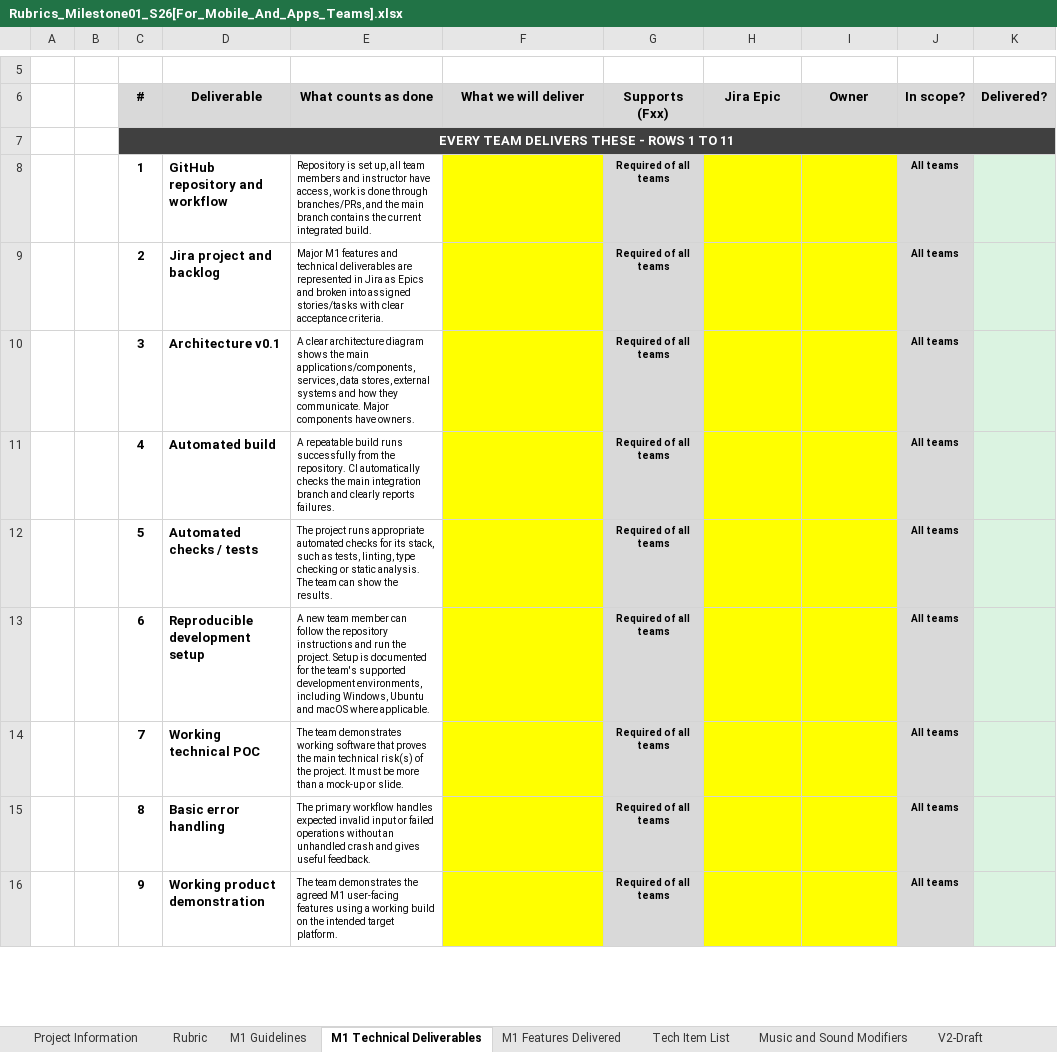
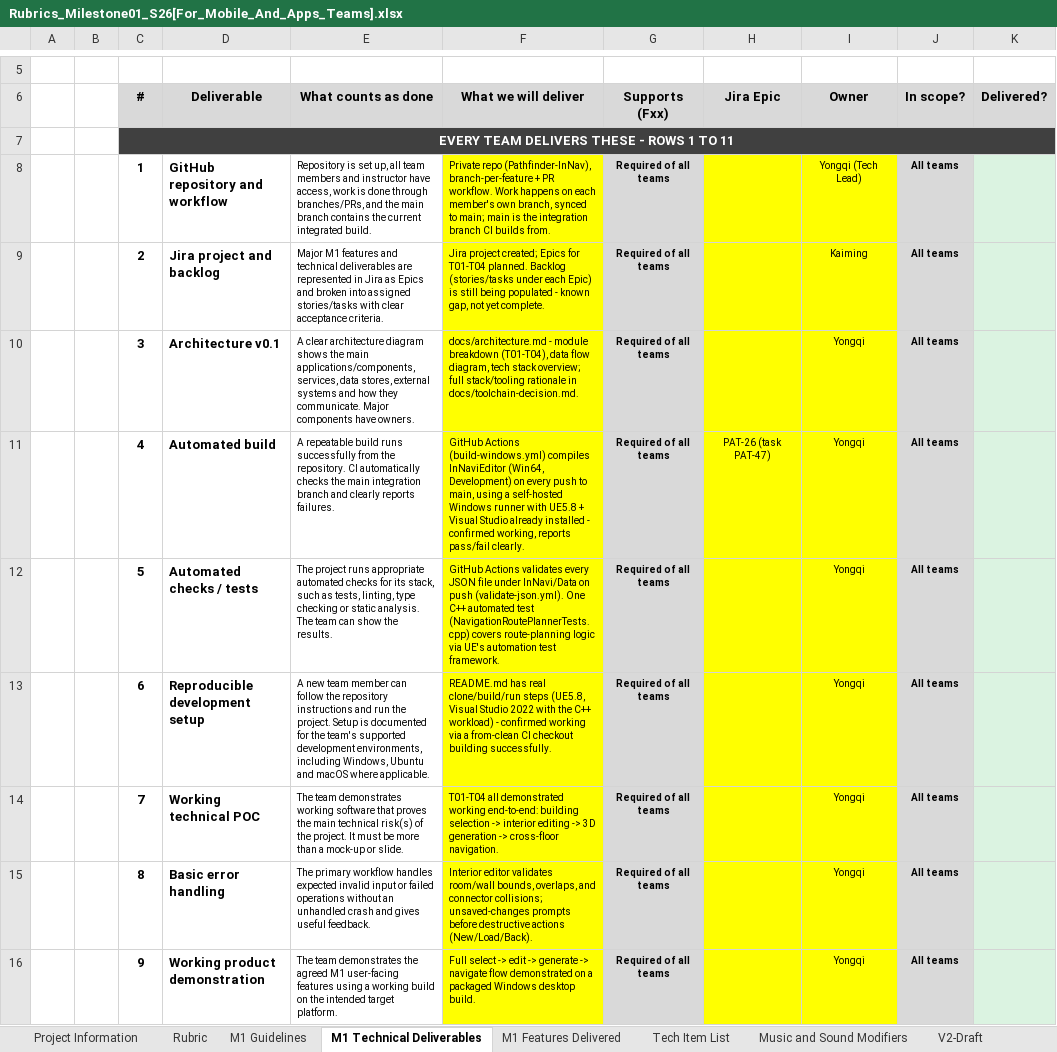
Before and after one commit to GYQ-SIT/Pathfinder-InNav, an Excel workbook: docs/planning/Rubrics_Milestone01_S26[For_Mobile_And_Apps_Teams].xlsx, sheet M1 Technical Deliverables, drawn as a sheet; only a part is shown, gaps mark what is left out; values as stored, in another font and other column widths than the file's, no borders; the diff covers the shown part only; the diff names each change by its address in the sheet, - before the commit and + after, or states it on an @@ line.

Commit message:
Fill Rubrics workbook Owner/Jira Epic columns from real Jira data
- M1 Technical Deliverables: universal items 1-11 Owner=Yongqi (items 3/7/10/11
  reconsidered from Whole team back to Yongqi); item 2 Owner=Kaiming; item 4
  Jira Epic=PAT-26 (task PAT-47), matching the working CI pipeline
- T01-T04: real Jira Epic references (PAT-26/16/31/8) and Owners (Padre added
  to T01 alongside Yongqi; Afiq for T02/T03; Jiahao for T04)
- T05 (new): SQL-Backed Exterior Data Pipeline & Region Classification,
  Jira Epic=PAT-93 (newly created Epic, linked to PAT-89/PAT-90/PAT-91)
- M1 Features Delivered: F01-F04 Owners/Jira Epics matching T01-T04; F05 (new)
  Map Region Filtering, Jira Epic=PAT-93
- Tech Item List: TI-52 Custom Algorithm/System claimed

```diff
--- a/docs/planning/Rubrics_Milestone01_S26[For_Mobile_And_Apps_Teams].xlsx (sheet M1 Technical Deliverables)
+++ b/docs/planning/Rubrics_Milestone01_S26[For_Mobile_And_Apps_Teams].xlsx (sheet M1 Technical Deliverables)
-F8 (What we will deliver): (empty)
+F8 (What we will deliver): Private repo (Pathfinder-InNav), branch-per-feature + PR workflow. Work happens on each member's own branch, synced to main; main is the integration branch CI builds from.
-I8 (Owner): (empty)
+I8 (Owner): Yongqi (Tech Lead)
-F9 (What we will deliver): (empty)
+F9 (What we will deliver): Jira project created; Epics for T01-T04 planned. Backlog (stories/tasks under each Epic) is still being populated - known gap, not yet complete.
-I9 (Owner): (empty)
+I9 (Owner): Kaiming
-F10 (What we will deliver): (empty)
+F10 (What we will deliver): docs/architecture.md - module breakdown (T01-T04), data flow diagram, tech stack overview; full stack/tooling rationale in docs/toolchain-decision.md.
-I10:I16 (Owner): (empty)
+I10:I16 (Owner): Yongqi
-F11 (What we will deliver): (empty)
+F11 (What we will deliver): GitHub Actions (build-windows.yml) compiles InNaviEditor (Win64, Development) on every push to main, using a self-hosted Windows runner with UE5.8 + Visual Studio already installed - confirmed working, reports pass/fail clearly.
-H11 (Jira Epic): (empty)
+H11 (Jira Epic): PAT-26 (task PAT-47)
-F12 (What we will deliver): (empty)
+F12 (What we will deliver): GitHub Actions validates every JSON file under InNavi/Data on push (validate-json.yml). One C++ automated test (NavigationRoutePlannerTests.cpp) covers route-planning logic via UE's automation test framework.
-F13 (What we will deliver): (empty)
+F13 (What we will deliver): README.md has real clone/build/run steps (UE5.8, Visual Studio 2022 with the C++ workload) - confirmed working via a from-clean CI checkout building successfully.
-F14 (What we will deliver): (empty)
+F14 (What we will deliver): T01-T04 all demonstrated working end-to-end: building selection -> interior editing -> 3D generation -> cross-floor navigation.
-F15 (What we will deliver): (empty)
+F15 (What we will deliver): Interior editor validates room/wall bounds, overlaps, and connector collisions; unsaved-changes prompts before destructive actions (New/Load/Back).
-F16 (What we will deliver): (empty)
+F16 (What we will deliver): Full select -> edit -> generate -> navigate flow demonstrated on a packaged Windows desktop build.
```
Also changed, not shown: 19 edited cells elsewhere in this sheet, sheet M1 Features Delivered, sheet Project Information, sheet Tech Item List.
